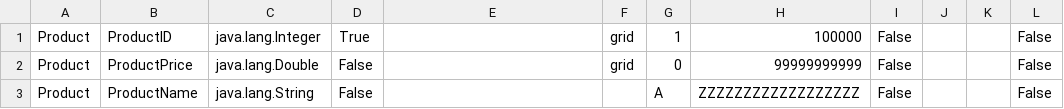
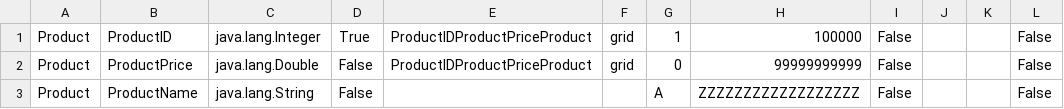
Before and after one commit to omarafekry/DatabaseEngine, a CSV file: metadata.csv, drawn as a sheet.

```diff
--- a/metadata.csv
+++ b/metadata.csv
@@ -1,3 +1,3 @@
-"Product","ProductID","java.lang.Integer","True",,"grid","1","100000","False","","","False"
-"Product","ProductPrice","java.lang.Double","False",,"grid","0","99999999999","False","","","False"
+"Product","ProductID","java.lang.Integer","True","ProductIDProductPriceProduct","grid","1","100000","False","","","False"
+"Product","ProductPrice","java.lang.Double","False","ProductIDProductPriceProduct","grid","0","99999999999","False","","","False"
 "Product","ProductName","java.lang.String","False","","","A","ZZZZZZZZZZZZZZZZZZ","False","","","False"
```
Also changed, not shown: 6 other files.
